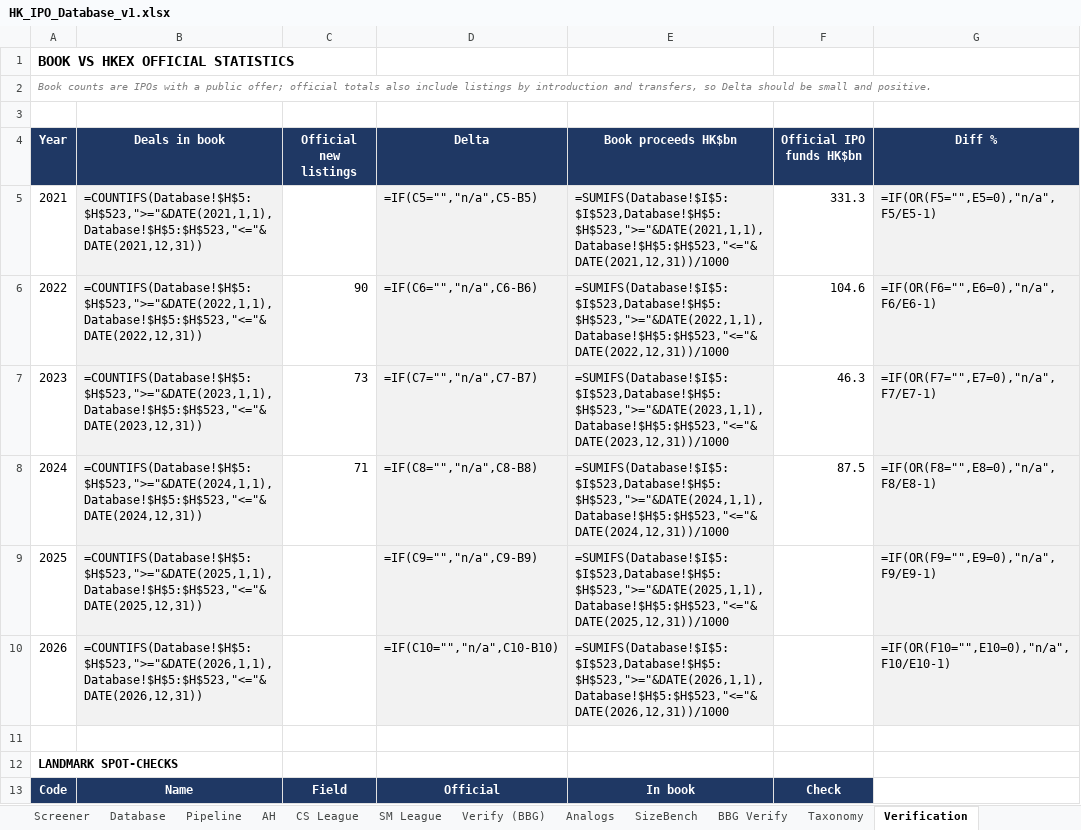
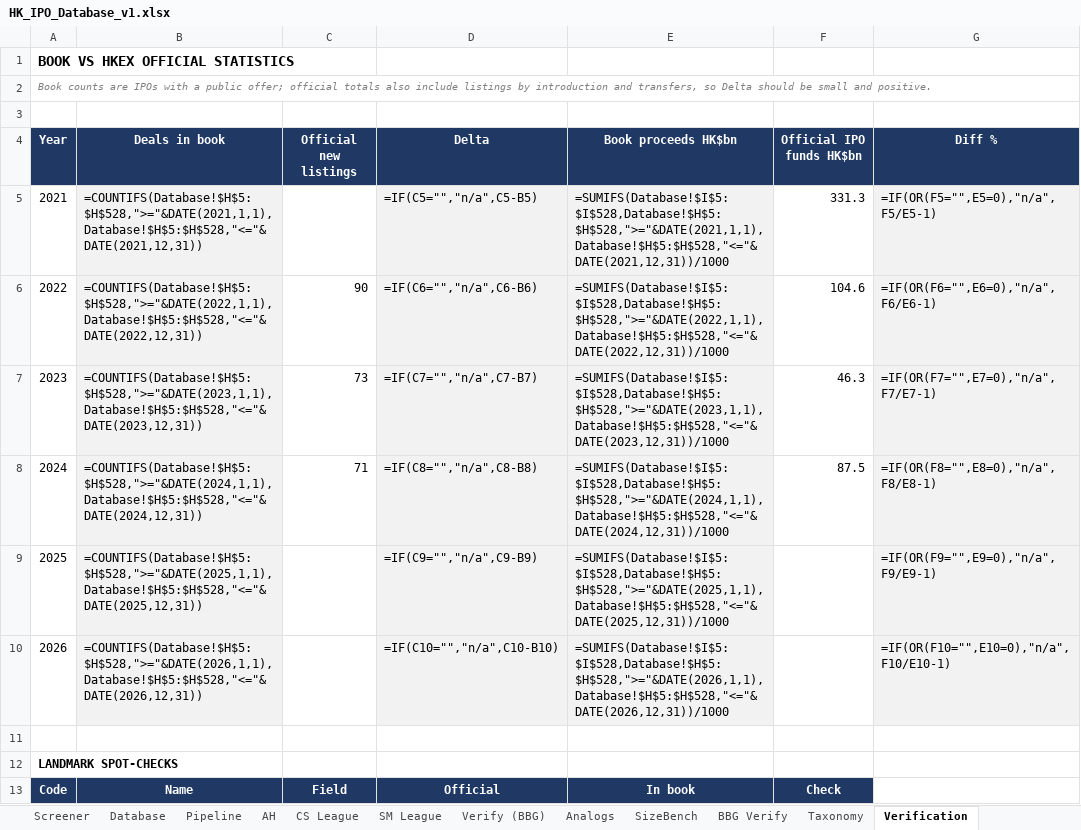
Before and after one commit to kennytam-code/code, an Excel workbook: _ipo_db/TO_NOMURA/HK_IPO_Database_v1.xlsx, sheet Verification, drawn as a sheet; only a part is shown; values as stored, in another font and other column widths than the file's, no borders; formulas without a stored value are shown as written; conditional formats not drawn; the diff covers the shown part only; the diff names each change by its address in the sheet, - before the commit and + after, or states it on an @@ line.

```diff
--- a/_ipo_db/TO_NOMURA/HK_IPO_Database_v1.xlsx (sheet Verification)
+++ b/_ipo_db/TO_NOMURA/HK_IPO_Database_v1.xlsx (sheet Verification)
-B5 (Deals in book): =COUNTIFS(Database!$H$5:$H$523,">="&DATE(2021,1,1),Database!$H$5:$H$523,"<="&DATE(2021,12,31))
+B5 (Deals in book): =COUNTIFS(Database!$H$5:$H$528,">="&DATE(2021,1,1),Database!$H$5:$H$528,"<="&DATE(2021,12,31))
-E5 (Book proceeds HK$bn): =SUMIFS(Database!$I$5:$I$523,Database!$H$5:$H$523,">="&DATE(2021,1,1),Database!$H$5:$H$523,"<="&DATE(2021,12,31))/1000
+E5 (Book proceeds HK$bn): =SUMIFS(Database!$I$5:$I$528,Database!$H$5:$H$528,">="&DATE(2021,1,1),Database!$H$5:$H$528,"<="&DATE(2021,12,31))/1000
-B6 (Deals in book): =COUNTIFS(Database!$H$5:$H$523,">="&DATE(2022,1,1),Database!$H$5:$H$523,"<="&DATE(2022,12,31))
+B6 (Deals in book): =COUNTIFS(Database!$H$5:$H$528,">="&DATE(2022,1,1),Database!$H$5:$H$528,"<="&DATE(2022,12,31))
-E6 (Book proceeds HK$bn): =SUMIFS(Database!$I$5:$I$523,Database!$H$5:$H$523,">="&DATE(2022,1,1),Database!$H$5:$H$523,"<="&DATE(2022,12,31))/1000
+E6 (Book proceeds HK$bn): =SUMIFS(Database!$I$5:$I$528,Database!$H$5:$H$528,">="&DATE(2022,1,1),Database!$H$5:$H$528,"<="&DATE(2022,12,31))/1000
-B7 (Deals in book): =COUNTIFS(Database!$H$5:$H$523,">="&DATE(2023,1,1),Database!$H$5:$H$523,"<="&DATE(2023,12,31))
+B7 (Deals in book): =COUNTIFS(Database!$H$5:$H$528,">="&DATE(2023,1,1),Database!$H$5:$H$528,"<="&DATE(2023,12,31))
-E7 (Book proceeds HK$bn): =SUMIFS(Database!$I$5:$I$523,Database!$H$5:$H$523,">="&DATE(2023,1,1),Database!$H$5:$H$523,"<="&DATE(2023,12,31))/1000
+E7 (Book proceeds HK$bn): =SUMIFS(Database!$I$5:$I$528,Database!$H$5:$H$528,">="&DATE(2023,1,1),Database!$H$5:$H$528,"<="&DATE(2023,12,31))/1000
-B8 (Deals in book): =COUNTIFS(Database!$H$5:$H$523,">="&DATE(2024,1,1),Database!$H$5:$H$523,"<="&DATE(2024,12,31))
+B8 (Deals in book): =COUNTIFS(Database!$H$5:$H$528,">="&DATE(2024,1,1),Database!$H$5:$H$528,"<="&DATE(2024,12,31))
-E8 (Book proceeds HK$bn): =SUMIFS(Database!$I$5:$I$523,Database!$H$5:$H$523,">="&DATE(2024,1,1),Database!$H$5:$H$523,"<="&DATE(2024,12,31))/1000
+E8 (Book proceeds HK$bn): =SUMIFS(Database!$I$5:$I$528,Database!$H$5:$H$528,">="&DATE(2024,1,1),Database!$H$5:$H$528,"<="&DATE(2024,12,31))/1000
-B9 (Deals in book): =COUNTIFS(Database!$H$5:$H$523,">="&DATE(2025,1,1),Database!$H$5:$H$523,"<="&DATE(2025,12,31))
+B9 (Deals in book): =COUNTIFS(Database!$H$5:$H$528,">="&DATE(2025,1,1),Database!$H$5:$H$528,"<="&DATE(2025,12,31))
-E9 (Book proceeds HK$bn): =SUMIFS(Database!$I$5:$I$523,Database!$H$5:$H$523,">="&DATE(2025,1,1),Database!$H$5:$H$523,"<="&DATE(2025,12,31))/1000
+E9 (Book proceeds HK$bn): =SUMIFS(Database!$I$5:$I$528,Database!$H$5:$H$528,">="&DATE(2025,1,1),Database!$H$5:$H$528,"<="&DATE(2025,12,31))/1000
-B10 (Deals in book): =COUNTIFS(Database!$H$5:$H$523,">="&DATE(2026,1,1),Database!$H$5:$H$523,"<="&DATE(2026,12,31))
+B10 (Deals in book): =COUNTIFS(Database!$H$5:$H$528,">="&DATE(2026,1,1),Database!$H$5:$H$528,"<="&DATE(2026,12,31))
-E10 (Book proceeds HK$bn): =SUMIFS(Database!$I$5:$I$523,Database!$H$5:$H$523,">="&DATE(2026,1,1),Database!$H$5:$H$523,"<="&DATE(2026,12,31))/1000
+E10 (Book proceeds HK$bn): =SUMIFS(Database!$I$5:$I$528,Database!$H$5:$H$528,">="&DATE(2026,1,1),Database!$H$5:$H$528,"<="&DATE(2026,12,31))/1000
```
Also changed, not shown: 6 edited cells elsewhere in this sheet, sheet CS League, sheet Calc (scoring engine), sheet Database, sheet BBG Verify, sheet Screener, sheet Verify (BBG), 6 more sheets, hidden cells, 1 other file.
